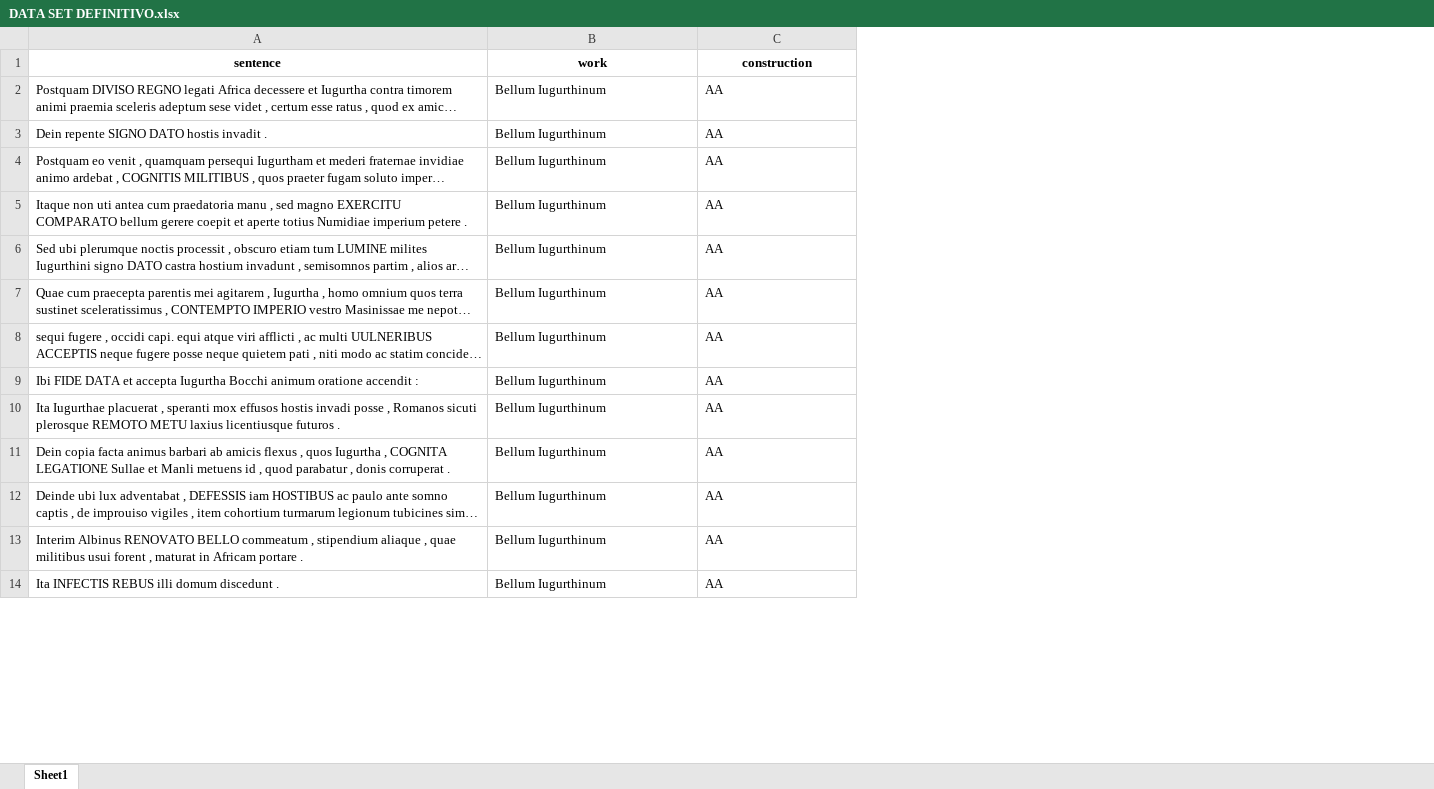
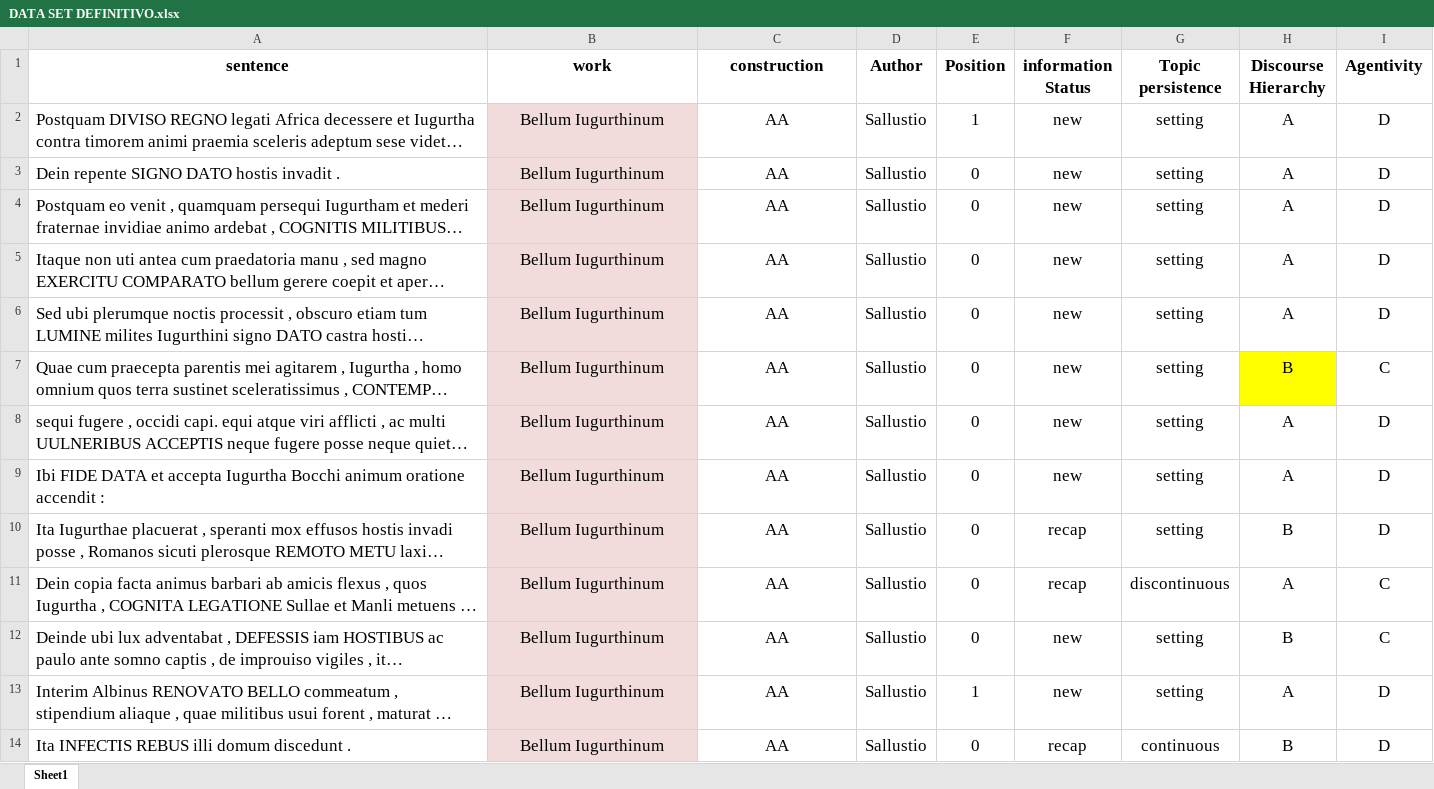
Before and after one commit to annacolombi/CorpusThesis, an Excel workbook: DATA SET DEFINITIVO.xlsx, sheet Sheet1, drawn as a sheet; only a part is shown; long unchanged cells end in …; values as stored, in another font and other column widths than the file's, no borders; the diff covers the shown part only; the diff names each change by its address in the sheet, - before the commit and + after, or states it on an @@ line.

Commit message:
Add files via upload

```diff
--- a/DATA SET DEFINITIVO.xlsx (sheet Sheet1)
+++ b/DATA SET DEFINITIVO.xlsx (sheet Sheet1)
+column D (Author), rows 2-14: all Sallustio
+column E (Position), rows 2-14: 1 | 0 | 0 | 0 | 0 | 0 | 0 | 0 | 0 | 0 | 0 | 1 | 0
+column F (information Status), rows 2-14: new | new | new | new | new | new | new | new | recap | recap | new | new | recap
+column G (Topic persistence), rows 2-14: setting | setting | setting | setting | setting | setting | setting | setting | setting | discontinuous | setting | setting | continuous
+column H (Discourse Hierarchy), rows 2-14: A | A | A | A | A | B | A | A | B | A | B | A | B
+column I (Agentivity), rows 2-14: D | D | D | D | D | C | D | D | D | C | C | D | D
@@ A1:C14 text size: larger @@
-B2:C14 alignment: left
+B2:C14 alignment: center
-B2:B14 fill: none
+B2:B14 fill: #F2DCDB
```
Also changed, not shown: 10 edited cells and cell formats elsewhere in this sheet.
